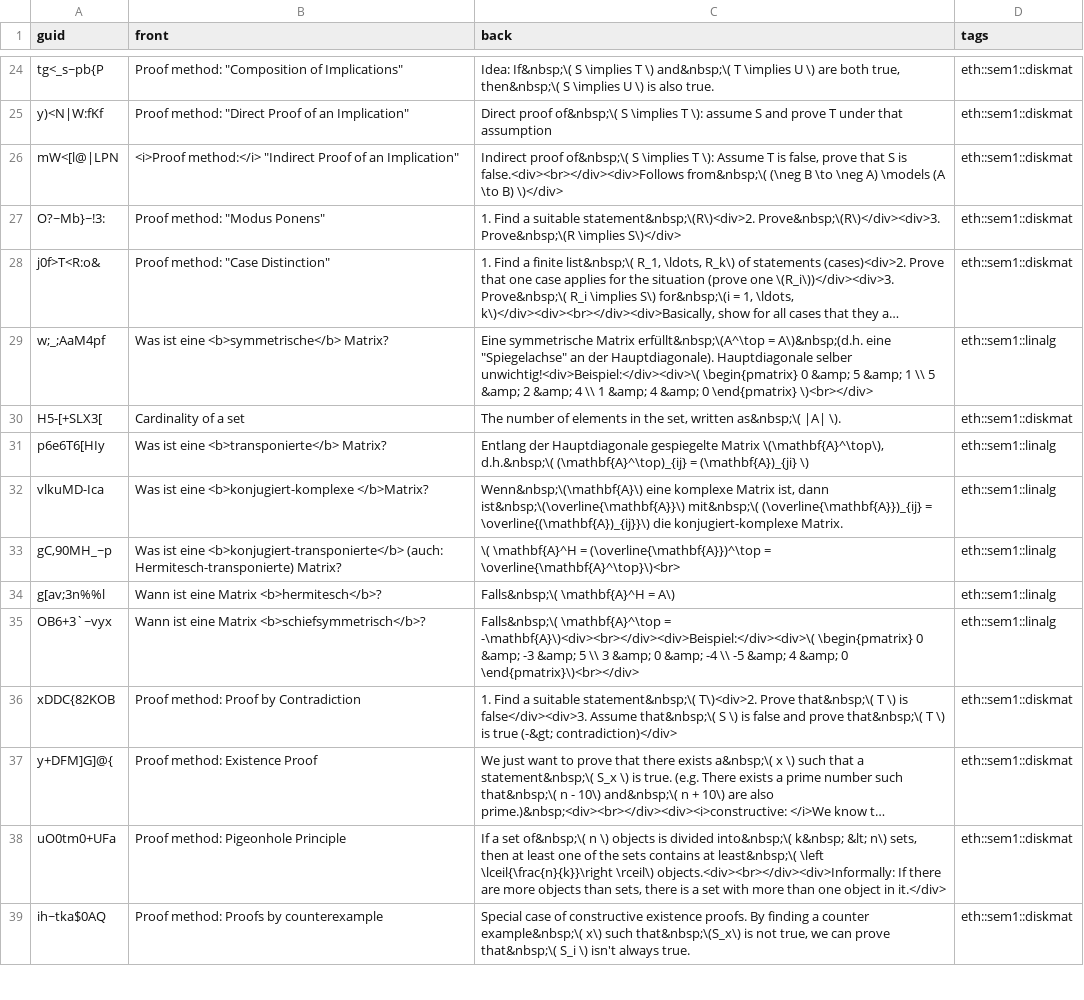
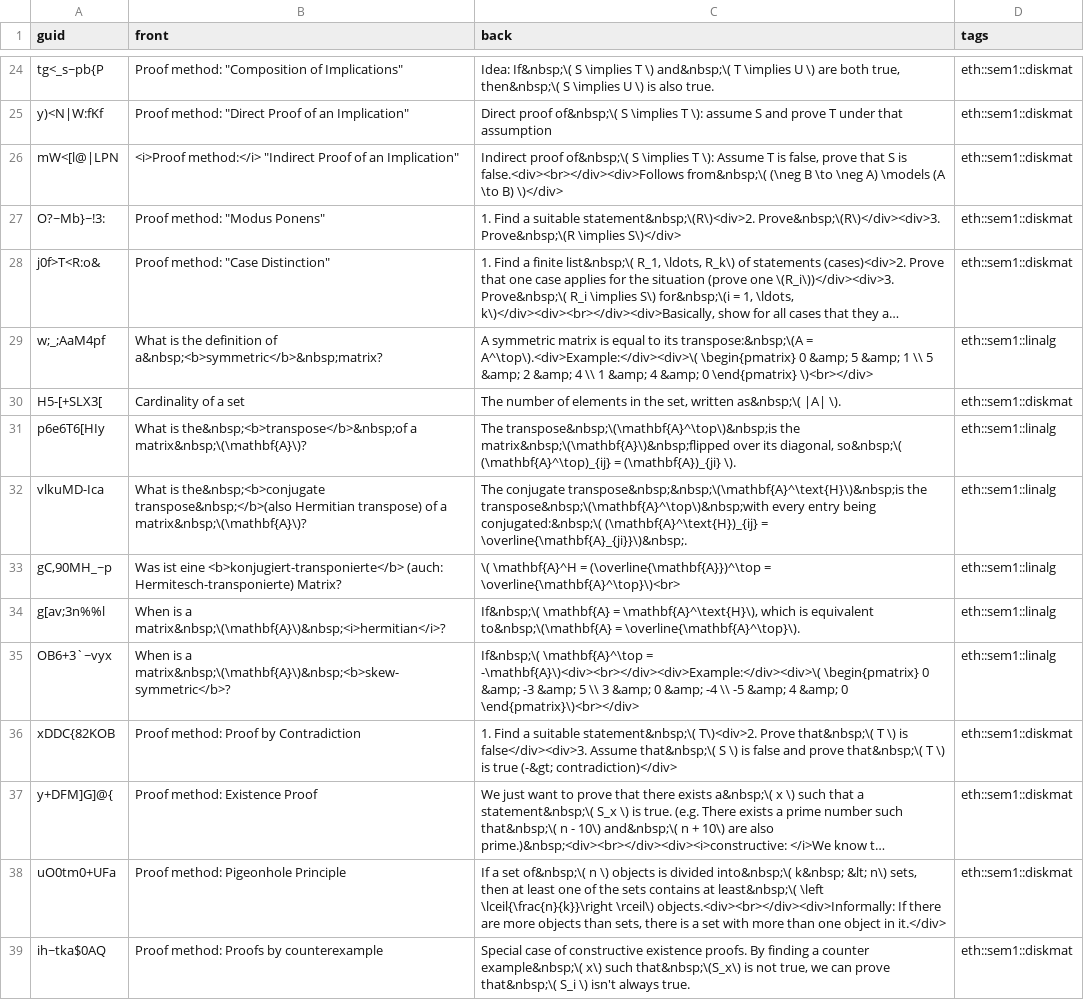
Before and after one commit to XYQuadrat/eth-anki, a CSV file: src/data/Basic.csv, drawn as a sheet; only a part is shown, gaps mark what is left out; long unchanged cells end in …; the diff covers the shown part only; the diff names each change by its address in the sheet, - before the commit and + after, or states it on an @@ line.

```diff
--- a/src/data/Basic.csv
+++ b/src/data/Basic.csv
-B29 (front): Was ist eine <b>symmetrische</b> Matrix?
+B29 (front): What is the definition of a&nbsp;<b>symmetric</b>&nbsp;matrix?
-C29 (back): Eine symmetrische Matrix erfüllt&nbsp;\(A^\top = A\)&nbsp;(d.h. eine "Spiegelachse" an der Hauptdiagonale). Hauptdiagonale selber unwichtig!<div>Beispiel:</div><div>\( \begin{pmatrix} 0…
+C29 (back): A symmetric matrix is equal to its transpose:&nbsp;\(A = A^\top\).<div>Example:</div><div>\( \begin{pmatrix} 0…
-B31 (front): Was ist eine <b>transponierte</b> Matrix?
+B31 (front): What is the&nbsp;<b>transpose</b>&nbsp;of a matrix&nbsp;\(\mathbf{A}\)?
-C31 (back): Entlang der Hauptdiagonale gespiegelte Matrix \(\mathbf{A}^\top\), d.h.&nbsp;\( (\mathbf{A}^\top)_{ij} = (\mathbf{A})_{ji} \)
+C31 (back): The transpose&nbsp;\(\mathbf{A}^\top\)&nbsp;is the matrix&nbsp;\(\mathbf{A}\)&nbsp;flipped over its diagonal, so&nbsp;\( (\mathbf{A}^\top)_{ij} = (\mathbf{A})_{ji} \).
-B32 (front): Was ist eine <b>konjugiert-komplexe </b>Matrix?
+B32 (front): What is the&nbsp;<b>conjugate transpose&nbsp;</b>(also Hermitian transpose) of a matrix&nbsp;\(\mathbf{A}\)?
-C32 (back): Wenn&nbsp;\(\mathbf{A}\) eine komplexe Matrix ist, dann ist&nbsp;\(\overline{\mathbf{A}}\) mit&nbsp;\( (\overline{\mathbf{A}})_{ij} = \overline{(\mathbf{A})_{ij}}\) die konjugiert-komplexe Matrix.
+C32 (back): The conjugate transpose&nbsp;&nbsp;\(\mathbf{A}^\text{H}\)&nbsp;is the transpose&nbsp;\(\mathbf{A}^\top\)&nbsp;with every entry being conjugated:&nbsp;\( (\mathbf{A}^\text{H})_{ij} = \overline{\mathbf{A}_{ji}}\)&nbsp;.
-B34 (front): Wann ist eine Matrix <b>hermitesch</b>?
+B34 (front): When is a matrix&nbsp;\(\mathbf{A}\)&nbsp;<i>hermitian</i>?
-C34 (back): Falls&nbsp;\( \mathbf{A}^H = A\)
+C34 (back): If&nbsp;\( \mathbf{A} = \mathbf{A}^\text{H}\), which is equivalent to&nbsp;\(\mathbf{A} = \overline{\mathbf{A}^\top}\).
-B35 (front): Wann ist eine Matrix <b>schiefsymmetrisch</b>?
+B35 (front): When is a matrix&nbsp;\(\mathbf{A}\)&nbsp;<b>skew-symmetric</b>?
-C35 (back): Falls&nbsp;\( \mathbf{A}^\top = -\mathbf{A}\)<div><br></div><div>Beispiel:</div><div>\( \begin{pmatrix} 0…
+C35 (back): If&nbsp;\( \mathbf{A}^\top = -\mathbf{A}\)<div><br></div><div>Example:</div><div>\( \begin{pmatrix} 0…
```
Also changed, not shown: 12 edited cells elsewhere in this file, src/data/Cloze.csv, 1 other file.
